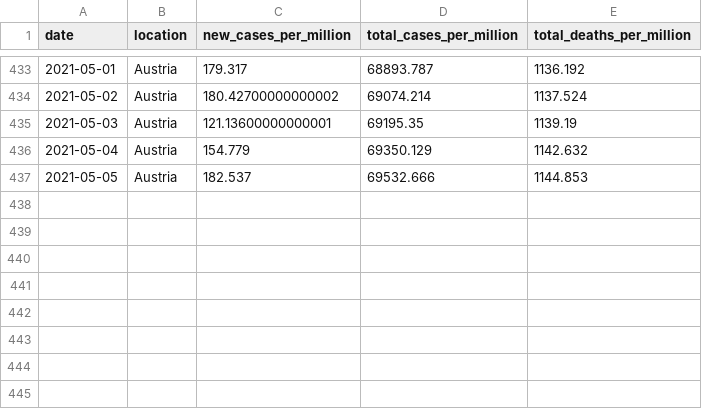
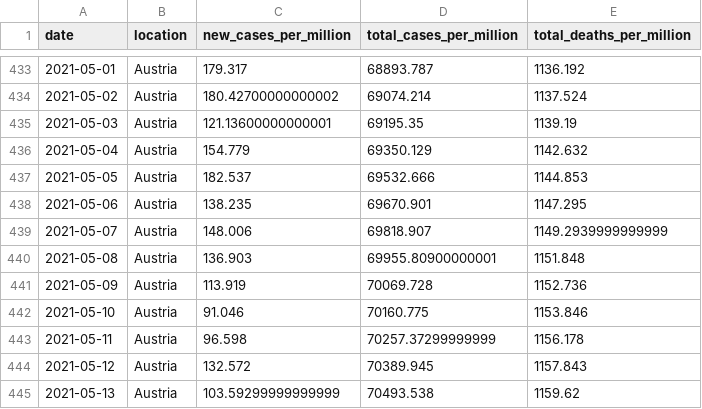
Before and after one commit to Dered118/corona_daten_deutschland, a CSV file: austria.csv, drawn as a sheet; only a part is shown, gaps mark what is left out.

```diff
--- a/austria.csv
+++ b/austria.csv
@@ -437 +437,9 @@ date,location,new_cases_per_million,total_cases_per_million,total_deaths_per_mil
 2021-05-05,Austria,182.537,69532.666,1144.853
+2021-05-06,Austria,138.235,69670.901,1147.295
+2021-05-07,Austria,148.006,69818.907,1149.2939999999999
+2021-05-08,Austria,136.903,69955.80900000001,1151.848
+2021-05-09,Austria,113.919,70069.728,1152.736
+2021-05-10,Austria,91.046,70160.775,1153.846
+2021-05-11,Austria,96.598,70257.37299999999,1156.178
+2021-05-12,Austria,132.572,70389.945,1157.843
+2021-05-13,Austria,103.59299999999999,70493.538,1159.62
```
Also changed, not shown: czechia.csv, faelleundtote.csv, 3 other files.
